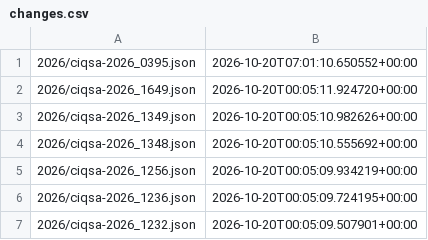
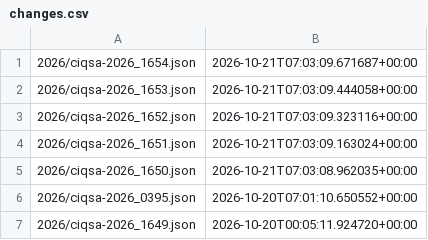
Before and after one commit to ctrliq/advisories, a CSV file: csaf/advisories/ciq/changes.csv, drawn as a sheet; only a part is shown; the shorter side is filled out with more unchanged rows; the diff names each change by its address in the sheet, - before the commit and + after, or states it on an @@ line.

```diff
--- a/csaf/advisories/ciq/changes.csv
+++ b/csaf/advisories/ciq/changes.csv
+row 1: 2026/ciqsa-2026_1654.json | 2026-10-21T07:03:09.671687+00:00
+row 2: 2026/ciqsa-2026_1653.json | 2026-10-21T07:03:09.444058+00:00
+row 3: 2026/ciqsa-2026_1652.json | 2026-10-21T07:03:09.323116+00:00
+row 4: 2026/ciqsa-2026_1651.json | 2026-10-21T07:03:09.163024+00:00
+row 5: 2026/ciqsa-2026_1650.json | 2026-10-21T07:03:08.962035+00:00
```
